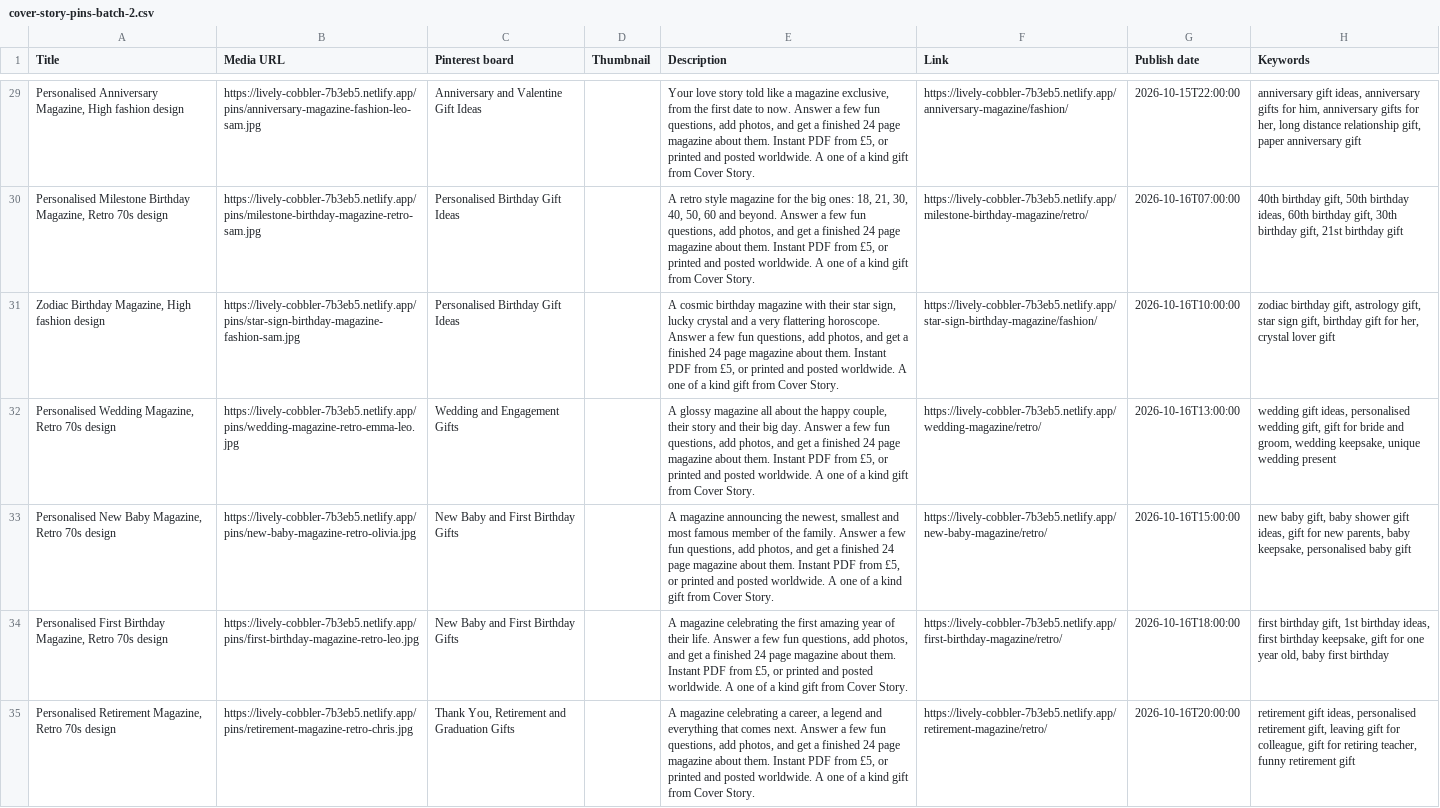
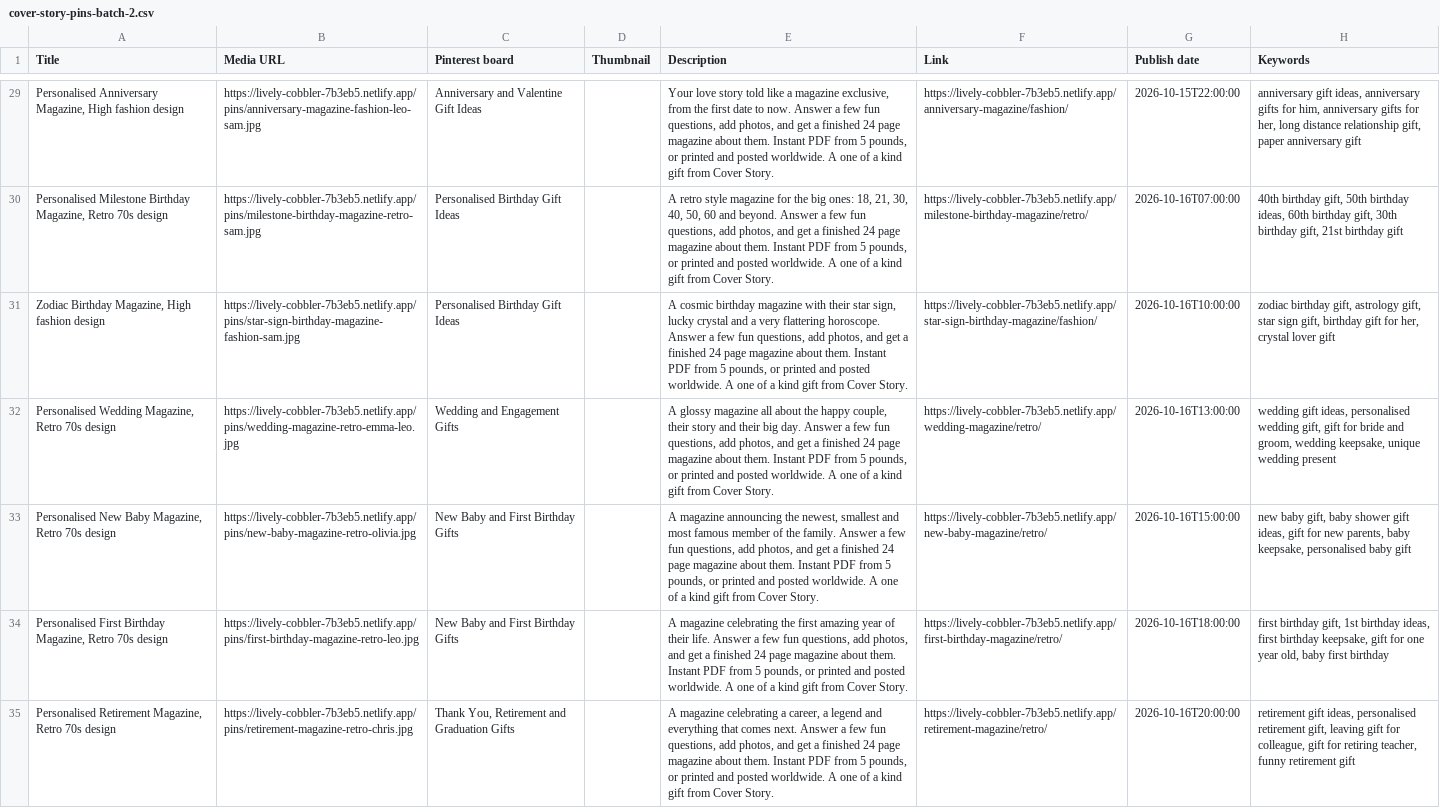
Before and after one commit to Maryjane287/Maryjane287, a CSV file: pinterest/cover-story-pins-batch-2.csv, drawn as a sheet; only a part is shown, gaps mark what is left out; the diff covers the shown part only; the diff names each change by its address in the sheet, - before the commit and + after, or states it on an @@ line.

```diff
--- a/pinterest/cover-story-pins-batch-2.csv
+++ b/pinterest/cover-story-pins-batch-2.csv
-E29 (Description): …PDF from £5, or printed…
+E29 (Description): …PDF from 5 pounds, or printed…
-E30 (Description): …PDF from £5, or printed…
+E30 (Description): …PDF from 5 pounds, or printed…
-E31 (Description): …PDF from £5, or printed…
+E31 (Description): …PDF from 5 pounds, or printed…
-E32 (Description): …PDF from £5, or printed…
+E32 (Description): …PDF from 5 pounds, or printed…
-E33 (Description): …PDF from £5, or printed…
+E33 (Description): …PDF from 5 pounds, or printed…
-E34 (Description): …PDF from £5, or printed…
+E34 (Description): …PDF from 5 pounds, or printed…
-E35 (Description): …PDF from £5, or printed…
+E35 (Description): …PDF from 5 pounds, or printed…
```
Also changed, not shown: 84 edited cells elsewhere in this file, pinterest/cover-story-pins-batch-1.csv, pinterest/cover-story-pins-batch-3.csv, 1 other file.
